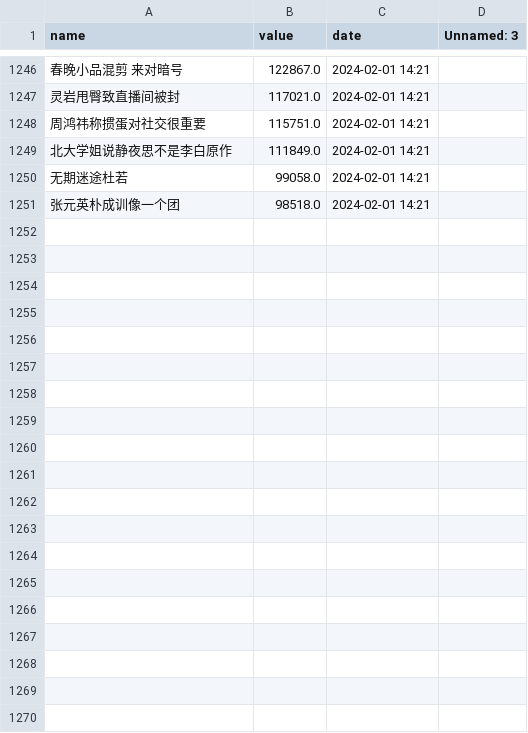
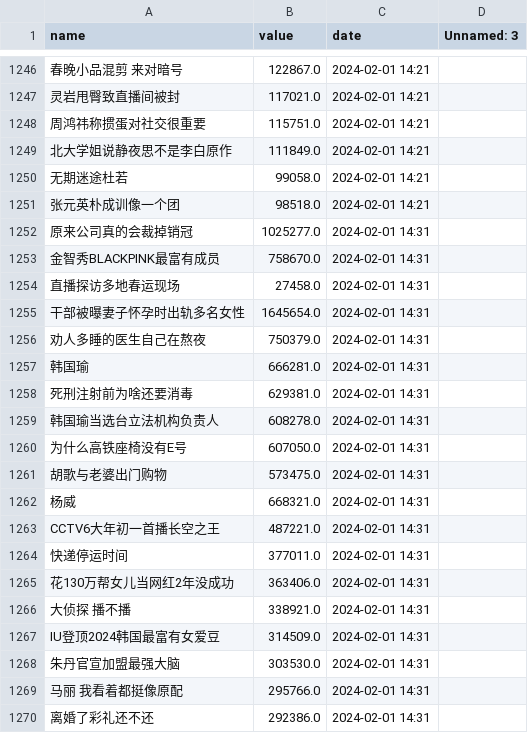
Before and after one commit to Euclid-Jie/weibo_hotlist, a CSV file: docs/0/ranking_data.csv, drawn as a sheet; only a part is shown, gaps mark what is left out; the diff covers the shown part only; the diff names each change by its address in the sheet, - before the commit and + after, or states it on an @@ line.

```diff
--- a/docs/0/ranking_data.csv
+++ b/docs/0/ranking_data.csv
+row 1252: 原来公司真的会裁掉销冠 | 1025277.0 | 2024-02-01 14:31
+row 1253: 金智秀BLACKPINK最富有成员 | 758670.0 | 2024-02-01 14:31
+row 1254: 直播探访多地春运现场 | 27458.0 | 2024-02-01 14:31
+row 1255: 干部被曝妻子怀孕时出轨多名女性 | 1645654.0 | 2024-02-01 14:31
+row 1256: 劝人多睡的医生自己在熬夜 | 750379.0 | 2024-02-01 14:31
+row 1257: 韩国瑜 | 666281.0 | 2024-02-01 14:31
+row 1258: 死刑注射前为啥还要消毒 | 629381.0 | 2024-02-01 14:31
+row 1259: 韩国瑜当选台立法机构负责人 | 608278.0 | 2024-02-01 14:31
+row 1260: 为什么高铁座椅没有E号 | 607050.0 | 2024-02-01 14:31
+row 1261: 胡歌与老婆出门购物 | 573475.0 | 2024-02-01 14:31
+row 1262: 杨威 | 668321.0 | 2024-02-01 14:31
+row 1263: CCTV6大年初一首播长空之王 | 487221.0 | 2024-02-01 14:31
+row 1264: 快递停运时间 | 377011.0 | 2024-02-01 14:31
+row 1265: 花130万帮女儿当网红2年没成功 | 363406.0 | 2024-02-01 14:31
+row 1266: 大侦探 播不播 | 338921.0 | 2024-02-01 14:31
+row 1267: IU登顶2024韩国最富有女爱豆 | 314509.0 | 2024-02-01 14:31
+row 1268: 朱丹官宣加盟最强大脑 | 303530.0 | 2024-02-01 14:31
+row 1269: 马丽 我看着都挺像原配 | 295766.0 | 2024-02-01 14:31
+row 1270: 离婚了彩礼还不还 | 292386.0 | 2024-02-01 14:31
```
Also changed, not shown: 31 added rows elsewhere in this file, docs/10/ranking_data.csv, docs/11/ranking_data.csv, 4 other files.
